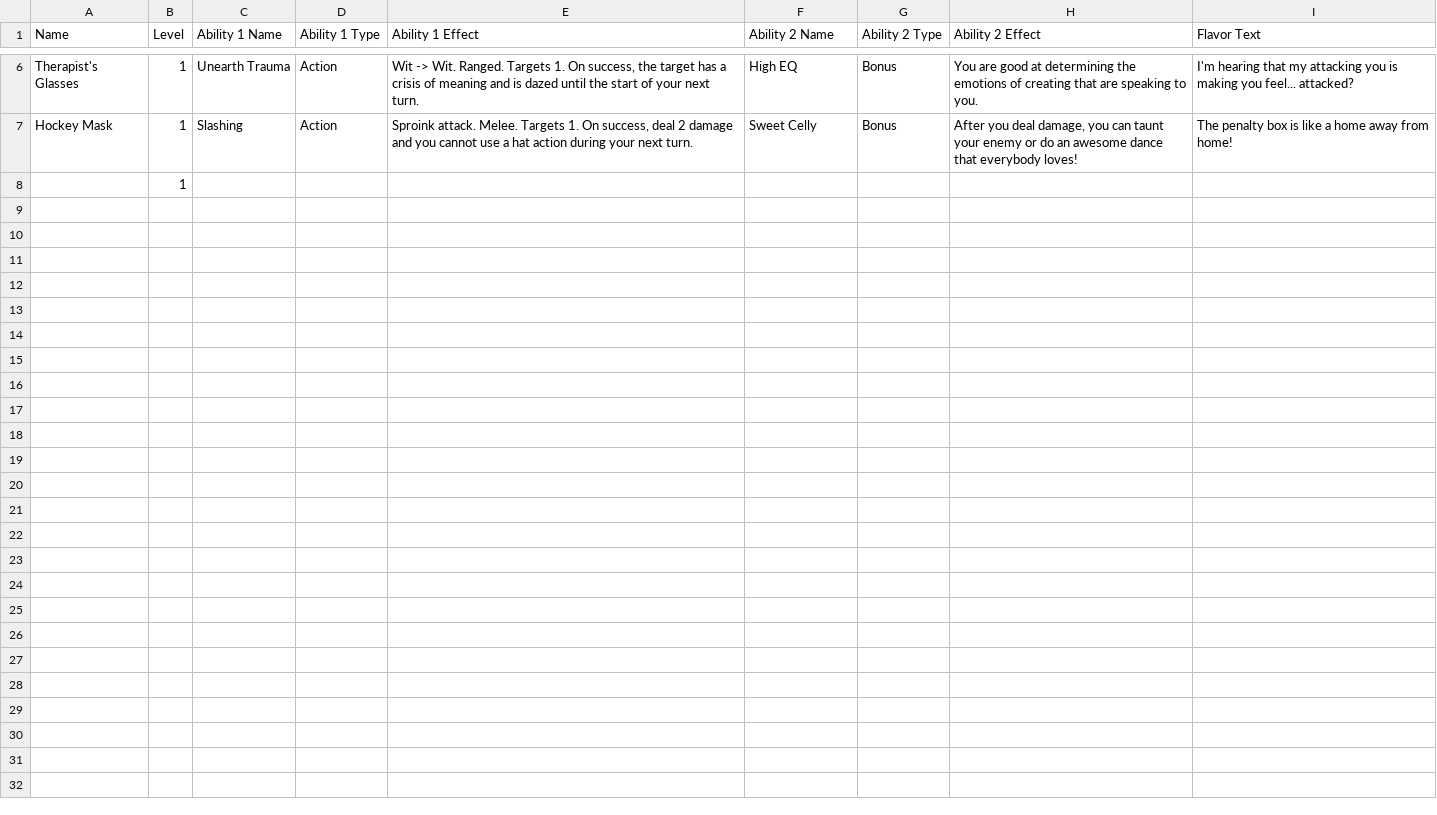
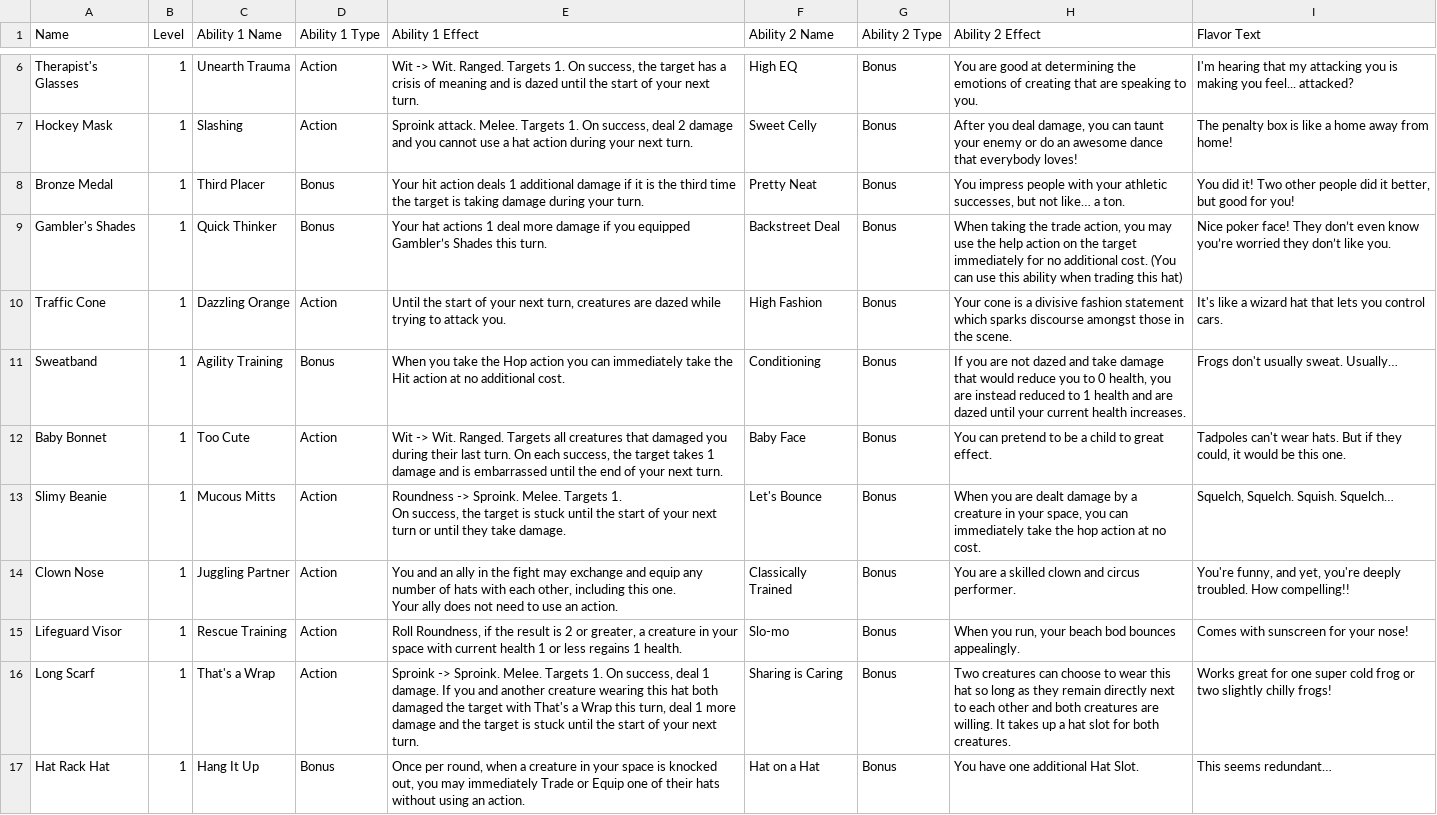
Before and after one commit to MeisterWill/frogs_squib, a CSV file: hat_cards/Hat table - Sheet1.csv, drawn as a sheet; only a part is shown, gaps mark what is left out.

Commit message:
added to hat table

```diff
--- a/hat_cards/Hat table - Sheet1.csv
+++ b/hat_cards/Hat table - Sheet1.csv
@@ -7,2 +7,14 @@ Therapist's Glasses,1,Unearth Trauma,Action,"Wit -> Wit. Ranged. Targets 1. On s
 Hockey Mask,1,Slashing,Action,"Sproink attack. Melee. Targets 1. On success, deal 2 damage and you cannot use a hat action during your next turn.",Sweet Celly,Bonus,"After you deal damage, you can taunt your enemy or do an awesome dance that everybody loves!",The penalty box is like a home away from home!
-,1,,,,,,,
+Bronze Medal,1,Third Placer,Bonus,Your hit action deals 1 additional damage if it is the third time the target is taking damage during your turn.,Pretty Neat,Bonus,"You impress people with your athletic successes, but not like… a ton.","You did it! Two other people did it better, but good for you!"
+Gambler's Shades,1,Quick Thinker,Bonus,Your hat actions 1 deal more damage if you equipped Gambler’s Shades this turn.,Backstreet Deal,Bonus,"When taking the trade action, you may use the help action on the target immediately for no additional cost. (You can use this ability when trading this hat)",Nice poker face! They don’t even know you’re worried they don’t like you.
+Traffic Cone,1,Dazzling Orange,Action,"Until the start of your next turn, creatures are dazed while trying to attack you.",High Fashion,Bonus,Your cone is a divisive fashion statement which sparks discourse amongst those in the scene.,It's like a wizard hat that lets you control cars.
+Sweatband,1,Agility Training,Bonus,When you take the Hop action you can immediately take the Hit action at no additional cost.,Conditioning,Bonus,"If you are not dazed and take damage that would reduce you to 0 health, you are instead reduced to 1 health and are dazed until your current health increases.",Frogs don't usually sweat. Usually…
+Baby Bonnet,1,Too Cute,Action,"Wit -> Wit. Ranged. Targets all creatures that damaged you during their last turn. On each success, the target takes 1 damage and is embarrassed until the end of your next turn. ",Baby Face,Bonus,You can pretend to be a child to great effect.,"Tadpoles can't wear hats. But if they could, it would be this one."
+Slimy Beanie,1,Mucous Mitts,Action,"Roundness -> Sproink. Melee. Targets 1.
+On success, the target is stuck until the start of your next turn or until they take damage.",Let's Bounce,Bonus,"When you are dealt damage by a creature in your space, you can immediately take the hop action at no cost.","Squelch, Squelch. Squish. Squelch…"
+Clown Nose,1,Juggling Partner,Action,"You and an ally in the fight may exchange and equip any number of hats with each other, including this one.
+Your ally does not need to use an action.
+",Classically Trained,Bonus,You are a skilled clown and circus performer.,"You're funny, and yet, you're deeply troubled. How compelling!!"
+Lifeguard Visor,1,Rescue Training,Action,"Roll Roundness, if the result is 2 or greater, a creature in your space with current health 1 or less regains 1 health.",Slo-mo,Bonus,"When you run, your beach bod bounces appealingly.",Comes with sunscreen for your nose!
+Long Scarf,1,That's a Wrap,Action,"Sproink -> Sproink. Melee. Targets 1. On success, deal 1 damage. If you and another creature wearing this hat both damaged the target with That's a Wrap this turn, deal 1 more damage and the target is stuck until the start of your next turn.",Sharing is Caring,Bonus,Two creatures can choose to wear this hat so long as they remain directly next to each other and both creatures are willing. It takes up a hat slot for both creatures.,Works great for one super cold frog or two slightly chilly frogs!
+Hat Rack Hat,1,Hang It Up,Bonus,"Once per round, when a creature in your space is knocked out, you may immediately Trade or Equip one of their hats without using an action.",Hat on a Hat,Bonus,You have one additional Hat Slot.,This seems redundant…
```
